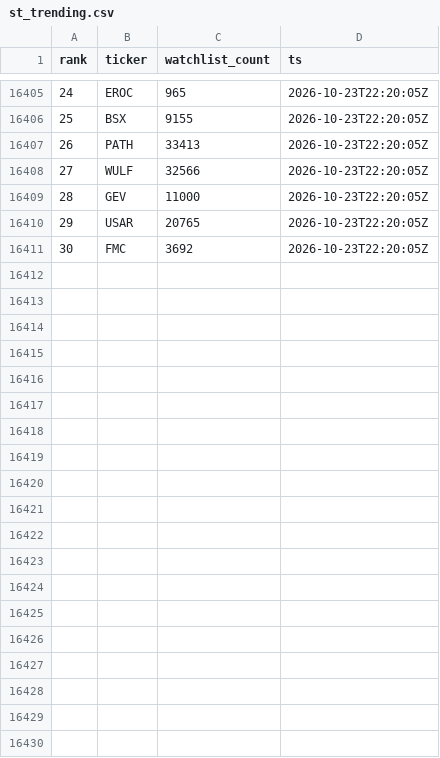
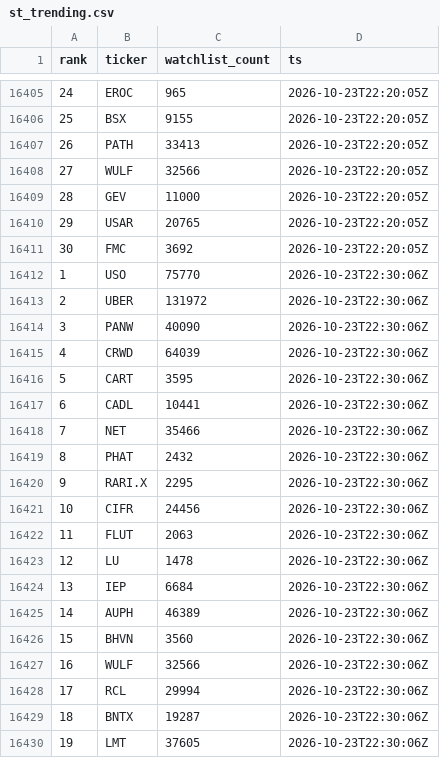
Before and after one commit to virgolaema/pump-search, a CSV file: data/st_trending.csv, drawn as a sheet; only a part is shown, gaps mark what is left out; the diff covers the shown part only; the diff names each change by its address in the sheet, - before the commit and + after, or states it on an @@ line.

Commit message:
data: collect 2026-10-23T22:31:02Z

```diff
--- a/data/st_trending.csv
+++ b/data/st_trending.csv
+row 16412: 1 | USO | 75770 | 2026-10-23T22:30:06Z
+row 16413: 2 | UBER | 131972 | 2026-10-23T22:30:06Z
+row 16414: 3 | PANW | 40090 | 2026-10-23T22:30:06Z
+row 16415: 4 | CRWD | 64039 | 2026-10-23T22:30:06Z
+row 16416: 5 | CART | 3595 | 2026-10-23T22:30:06Z
+row 16417: 6 | CADL | 10441 | 2026-10-23T22:30:06Z
+row 16418: 7 | NET | 35466 | 2026-10-23T22:30:06Z
+row 16419: 8 | PHAT | 2432 | 2026-10-23T22:30:06Z
+row 16420: 9 | RARI.X | 2295 | 2026-10-23T22:30:06Z
+row 16421: 10 | CIFR | 24456 | 2026-10-23T22:30:06Z
+row 16422: 11 | FLUT | 2063 | 2026-10-23T22:30:06Z
+row 16423: 12 | LU | 1478 | 2026-10-23T22:30:06Z
+row 16424: 13 | IEP | 6684 | 2026-10-23T22:30:06Z
+row 16425: 14 | AUPH | 46389 | 2026-10-23T22:30:06Z
+row 16426: 15 | BHVN | 3560 | 2026-10-23T22:30:06Z
+row 16427: 16 | WULF | 32566 | 2026-10-23T22:30:06Z
+row 16428: 17 | RCL | 29994 | 2026-10-23T22:30:06Z
+row 16429: 18 | BNTX | 19287 | 2026-10-23T22:30:06Z
+row 16430: 19 | LMT | 37605 | 2026-10-23T22:30:06Z
```
Also changed, not shown: 11 added rows elsewhere in this file, data/hotlist.csv, data/runlog.csv, 2 other files.
